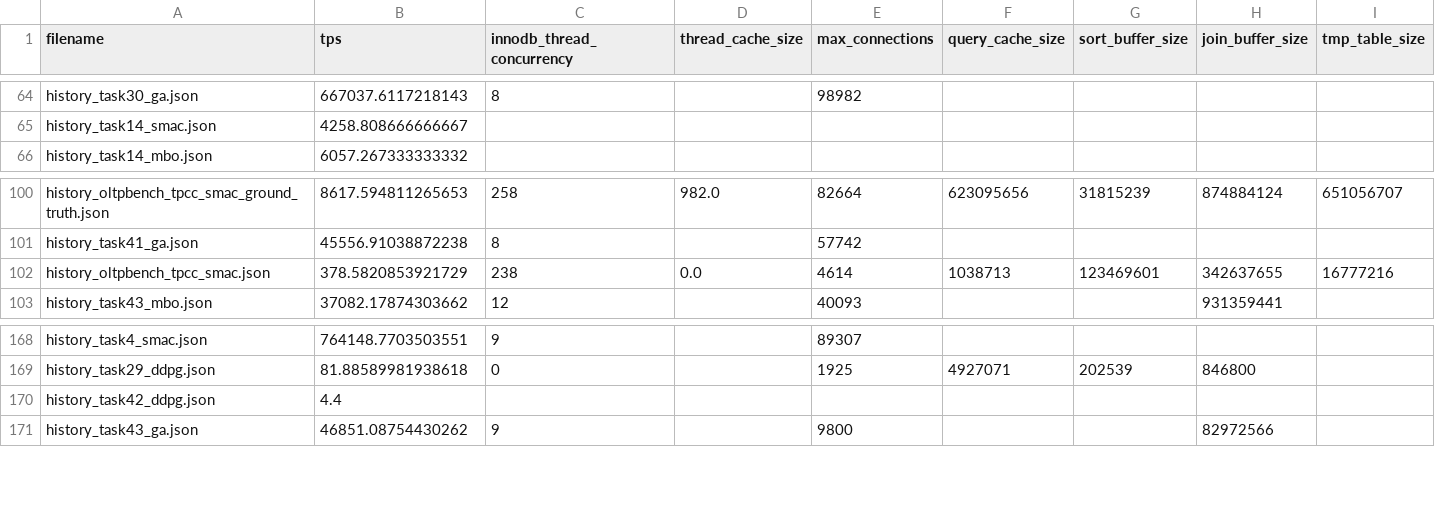
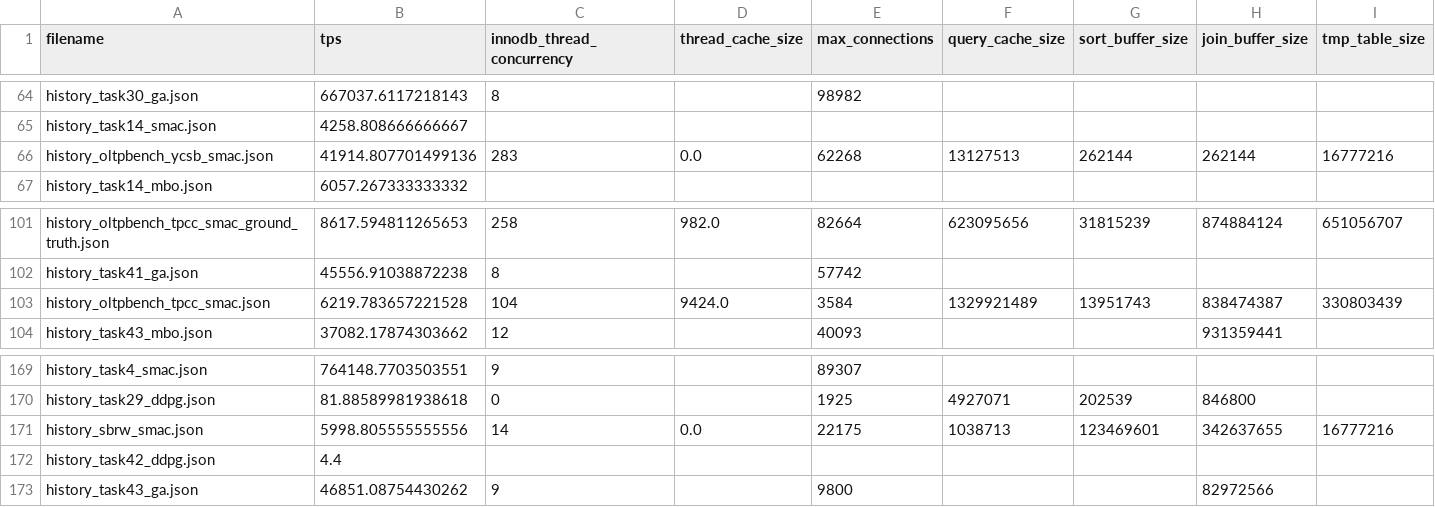
Before and after one commit to seokjeongeum/OpAdviserPrivate, a CSV file: OpAdviserPlus/csv.csv, drawn as a sheet; only a part is shown, gaps mark what is left out; addresses are those after the commit; rows hold the shown columns only; the diff covers the shown part only; the diff names each change by its address in the sheet, - before the commit and + after, or states it on an @@ line.

Commit message:
Fix disk CPU data

```diff
--- a/OpAdviserPlus/csv.csv
+++ b/OpAdviserPlus/csv.csv
+row 66: history_oltpbench_ycsb_smac.json | 41914.807701499136 | 283 | 0.0 | 62268 | 13127513 | 262144 | 262144 | 16777216
-B103 (tps): 378.5820853921729
+B103 (tps): 6219.783657221528
-C103 (innodb_thread_concurrency): 238
+C103 (innodb_thread_concurrency): 104
-D103 (thread_cache_size): 0.0
+D103 (thread_cache_size): 9424.0
-E103 (max_connections): 4614
+E103 (max_connections): 3584
-F103 (query_cache_size): 1038713
+F103 (query_cache_size): 1329921489
-G103 (sort_buffer_size): 123469601
+G103 (sort_buffer_size): 13951743
-H103 (join_buffer_size): 342637655
+H103 (join_buffer_size): 838474387
-I103 (tmp_table_size): 16777216
+I103 (tmp_table_size): 330803439
+row 171: history_sbrw_smac.json | 5998.805555555556 | 14 | 0.0 | 22175 | 1038713 | 123469601 | 342637655 | 16777216
```
Also changed, not shown: 12 edited cells elsewhere in this file, 1 other file.
